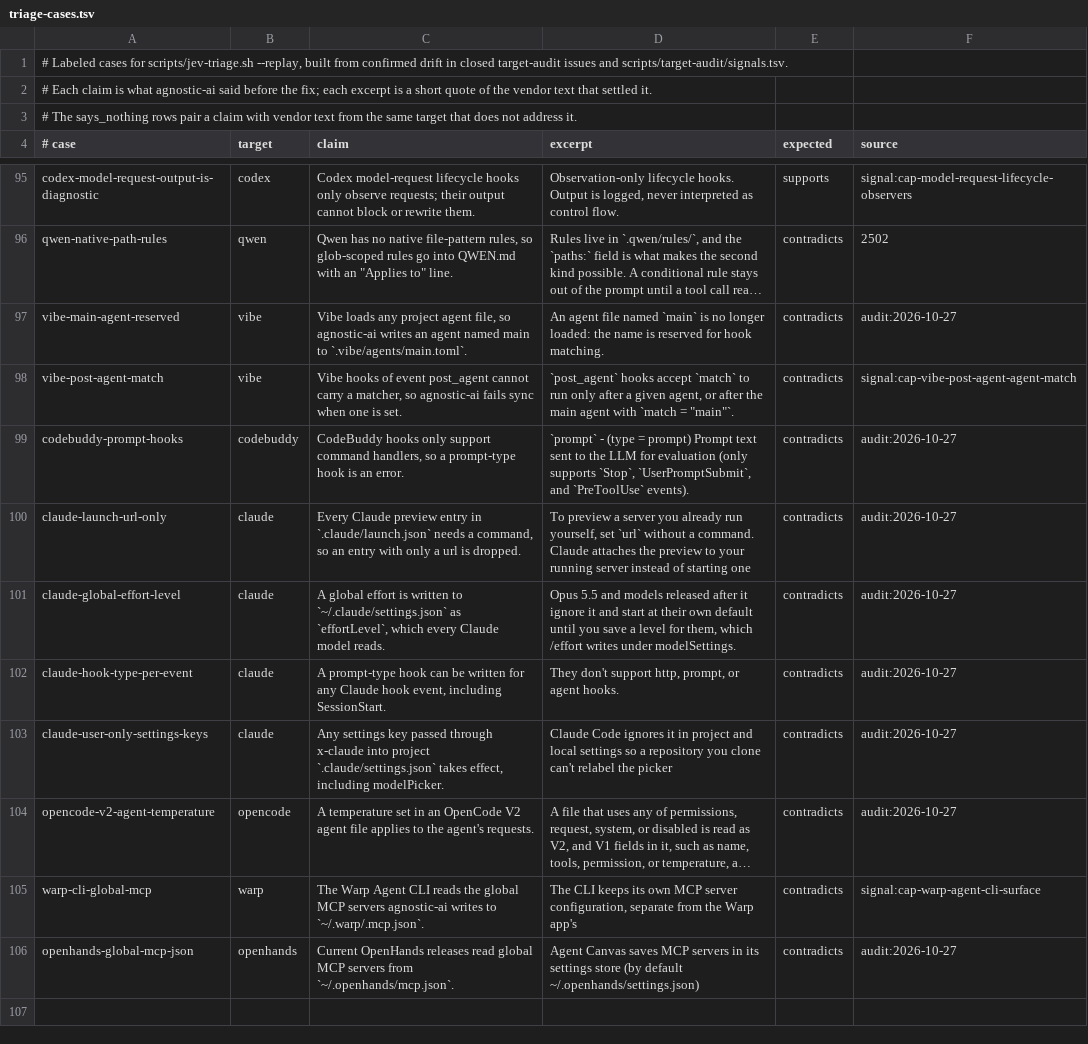
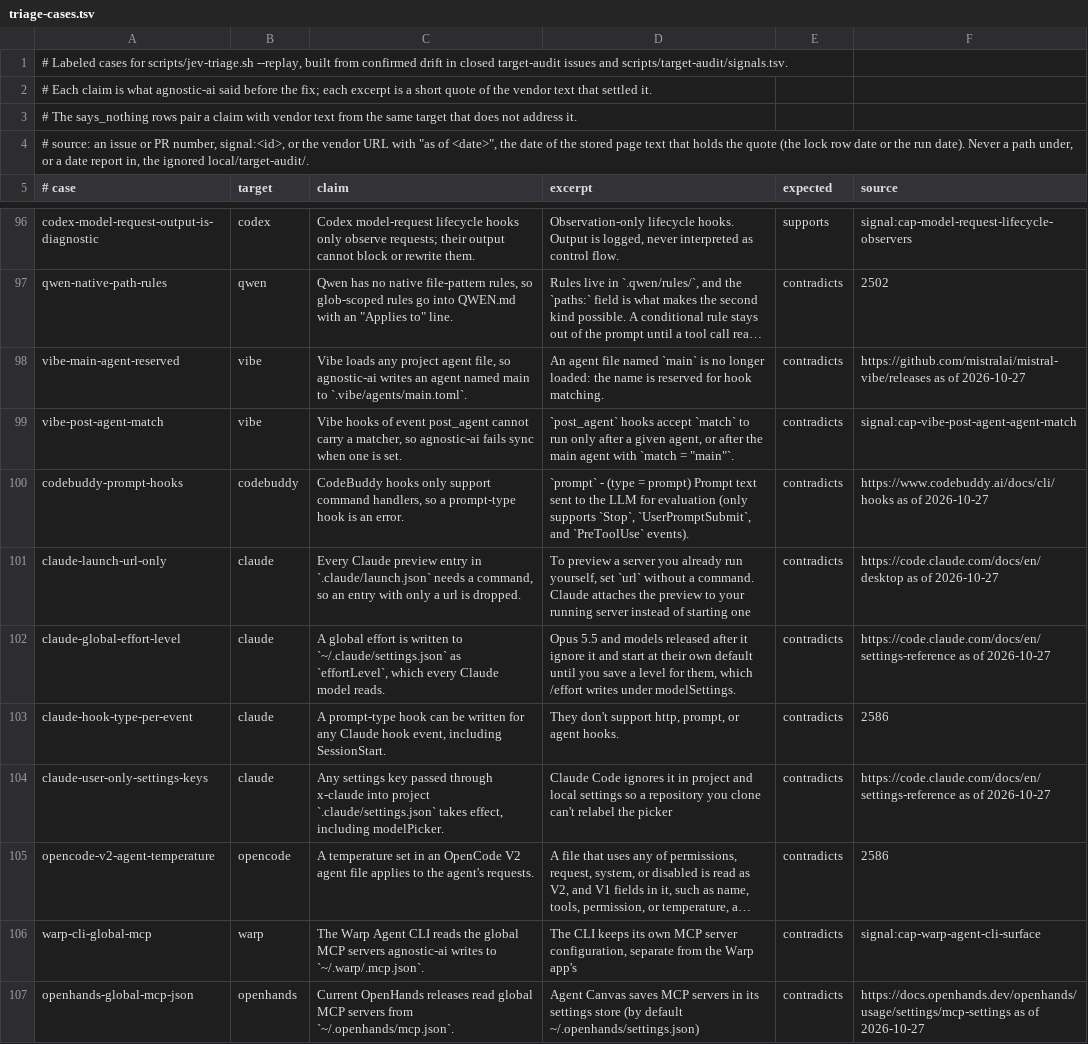
Before and after one commit to Chemaclass/agnostic-ai, a TSV file: scripts/target-audit/triage-cases.tsv, drawn as a sheet; only a part is shown, gaps mark what is left out; long unchanged cells end in …; addresses are those after the commit; the diff names each change by its address in the sheet, - before the commit and + after, or states it on an @@ line.

Commit message:
fix(target-audit): make surface case evidence self-contained (#2736)
* fix(target-audit): make surface case evidence self-contained

Eight surface cases cited files under the ignored local/target-audit/, which no other checkout has and the page prune removes. Each now names the vendor URL and the date its quote was confirmed in the lock's stored copy, or says unverified since the last date it was seen. A test fails when an audit file cites a local path other than a snapshot the lock names.

Related to #2728

* fix(target-audit): replace date report pointers in triage cases

Eight triage cases cited audit:2026-10-27, the ignored date report. Six now name the vendor URL whose stored copy holds the quote; two whose quote no stored copy holds name PR 2586, which recorded that audit. Three surface cases marked unverified are confirmed by the 2026-09-25 run's pages. The check now also flags audit:<date> pointers and ignores a sentence period after a path.

Related to #2728

* fix(target-audit): flag every local audit citation

Stored snapshots are ignored and pruned as well, so a snapshot path holds on no fresh checkout either. The check now flags every local/target-audit/ path, run-relative pages/ and rows/ paths, and audit:<date> pointers, scans subfolders, and fails when it finds no files. Rows say "as of <date>" because the date comes from the stored text, not the fetch.

Related to #2728

```diff
--- a/scripts/target-audit/triage-cases.tsv
+++ b/scripts/target-audit/triage-cases.tsv
+row 4: # source: an issue or PR number, signal:<id>, or the vendor URL with "as of <date>", the date of the stored page text that holds the quote (the lock row date or the run date). Never a path under, or a date report in, the ignored local/target-audit/.
-F98 (source): audit:2026-10-27
+F98 (source): https://github.com/mistralai/mistral-vibe/releases as of 2026-10-27
-F100 (source): audit:2026-10-27
+F100 (source): https://www.codebuddy.ai/docs/cli/hooks as of 2026-10-27
-F101 (source): audit:2026-10-27
+F101 (source): https://code.claude.com/docs/en/desktop as of 2026-10-27
-F102 (source): audit:2026-10-27
+F102 (source): https://code.claude.com/docs/en/settings-reference as of 2026-10-27
-F103 (source): audit:2026-10-27
+F103 (source): 2586
-F104 (source): audit:2026-10-27
+F104 (source): https://code.claude.com/docs/en/settings-reference as of 2026-10-27
-F105 (source): audit:2026-10-27
+F105 (source): 2586
-F107 (source): audit:2026-10-27
+F107 (source): https://docs.openhands.dev/openhands/usage/settings/mcp-settings as of 2026-10-27
```
Also changed, not shown: scripts/target-audit/surface-cases.tsv, 3 other files.
